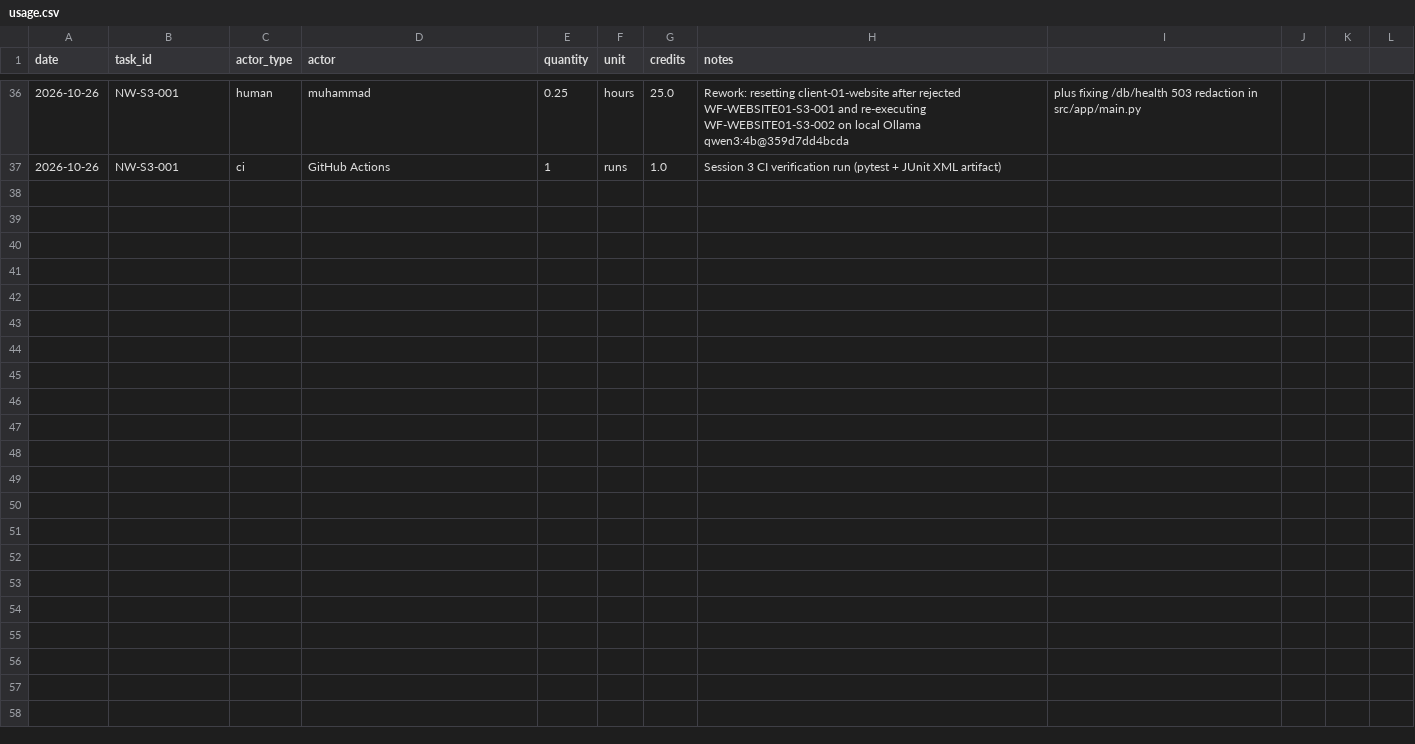
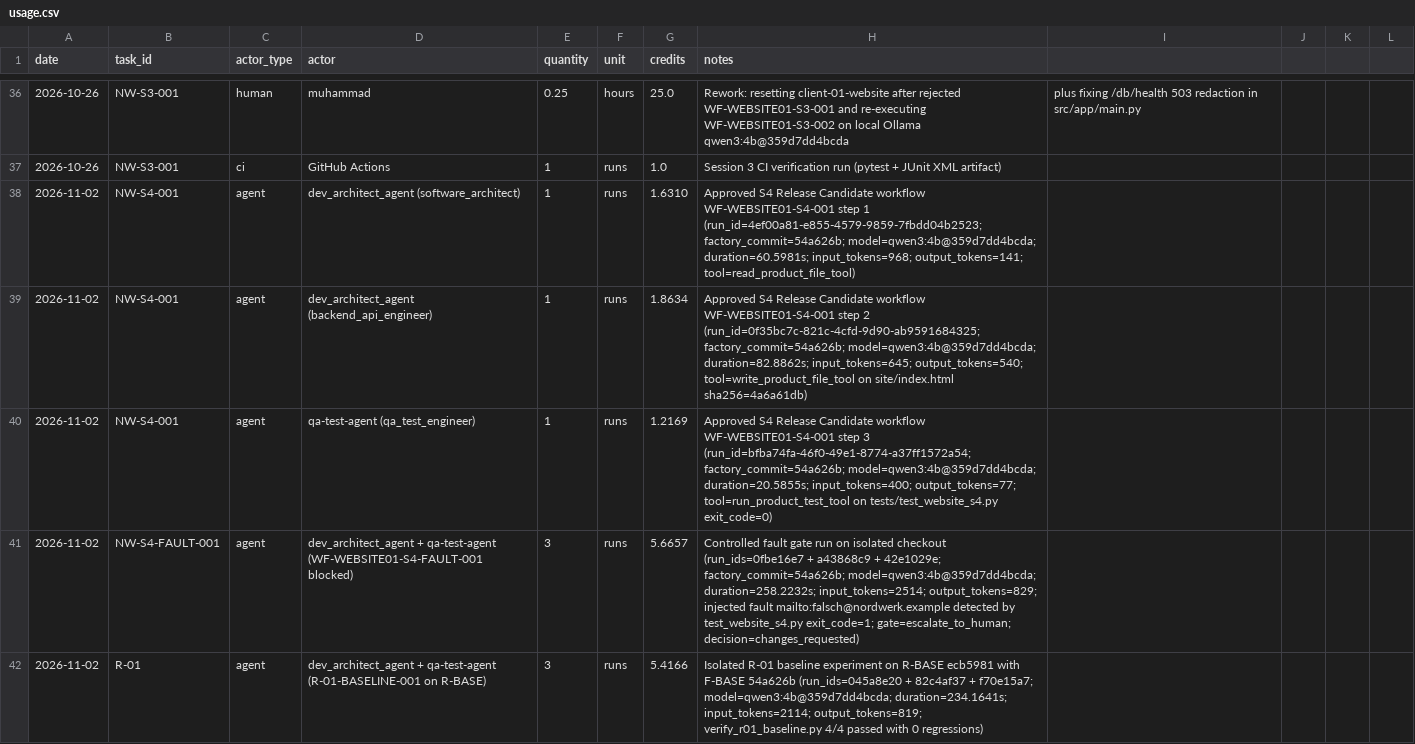
Before and after one commit to mfadhilahm/agentic_ai_haw_2627, a CSV file: costs/usage.csv, drawn as a sheet; only a part is shown, gaps mark what is left out; the diff covers the shown part only.

Commit message:
docs(session-04): record real S4 delivery, controlled fault gate, R-01 baseline runs, and costs

```diff
--- a/costs/usage.csv
+++ b/costs/usage.csv
@@ -37 +37,6 @@ date,task_id,actor_type,actor,quantity,unit,credits,notes
 2026-10-26,NW-S3-001,ci,GitHub Actions,1,runs,1.0,Session 3 CI verification run (pytest + JUnit XML artifact)
+2026-11-02,NW-S4-001,agent,dev_architect_agent (software_architect),1,runs,1.6310,Approved S4 Release Candidate workflow WF-WEBSITE01-S4-001 step 1 (run_id=4ef00a81-e855-4579-9859-7fbdd04b2523; factory_commit=54a626b; model=qwen3:4b@359d7dd4bcda; duration=60.5981s; input_tokens=968; output_tokens=141; tool=read_product_file_tool)
+2026-11-02,NW-S4-001,agent,dev_architect_agent (backend_api_engineer),1,runs,1.8634,Approved S4 Release Candidate workflow WF-WEBSITE01-S4-001 step 2 (run_id=0f35bc7c-821c-4cfd-9d90-ab9591684325; factory_commit=54a626b; model=qwen3:4b@359d7dd4bcda; duration=82.8862s; input_tokens=645; output_tokens=540; tool=write_product_file_tool on site/index.html sha256=4a6a61db)
+2026-11-02,NW-S4-001,agent,qa-test-agent (qa_test_engineer),1,runs,1.2169,Approved S4 Release Candidate workflow WF-WEBSITE01-S4-001 step 3 (run_id=bfba74fa-46f0-49e1-8774-a37ff1572a54; factory_commit=54a626b; model=qwen3:4b@359d7dd4bcda; duration=20.5855s; input_tokens=400; output_tokens=77; tool=run_product_test_tool on tests/test_website_s4.py exit_code=0)
+2026-11-02,NW-S4-FAULT-001,agent,dev_architect_agent + qa-test-agent (WF-WEBSITE01-S4-FAULT-001 blocked),3,runs,5.6657,Controlled fault gate run on isolated checkout (run_ids=0fbe16e7 + a43868c9 + 42e1029e; factory_commit=54a626b; model=qwen3:4b@359d7dd4bcda; duration=258.2232s; input_tokens=2514; output_tokens=829; injected fault mailto:falsch@nordwerk.example detected by test_website_s4.py exit_code=1; gate=escalate_to_human; decision=changes_requested)
+2026-11-02,R-01,agent,dev_architect_agent + qa-test-agent (R-01-BASELINE-001 on R-BASE),3,runs,5.4166,Isolated R-01 baseline experiment on R-BASE ecb5981 with F-BASE 54a626b (run_ids=045a8e20 + 82c4af37 + f70e15a7; model=qwen3:4b@359d7dd4bcda; duration=234.1641s; input_tokens=2114; output_tokens=819; verify_r01_baseline.py 4/4 passed with 0 regressions)
```
Also changed, not shown: 5 added rows elsewhere in this file, 39 other files.
